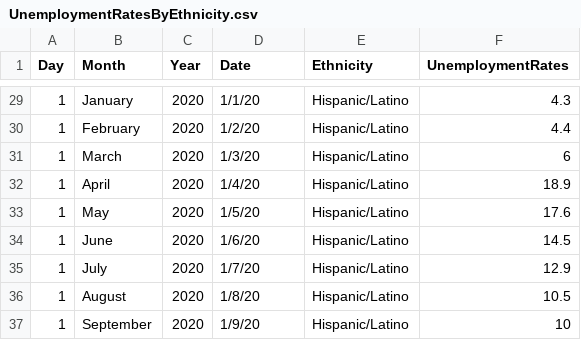
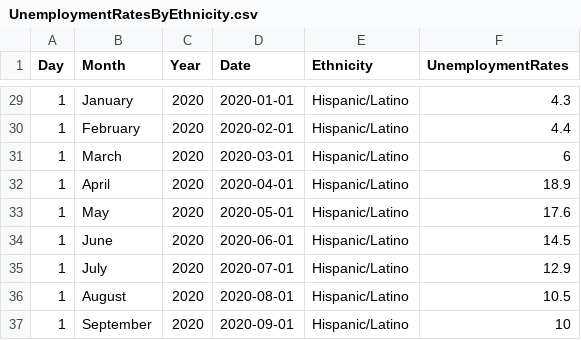
Before and after one commit to jaylai28/FIT3179, a CSV file: Assignment2/data/UnemploymentRatesByEthnicity.csv, drawn as a sheet; only a part is shown, gaps mark what is left out; the diff covers the shown part only.

```diff
--- a/Assignment2/data/UnemploymentRatesByEthnicity.csv
+++ b/Assignment2/data/UnemploymentRatesByEthnicity.csv
@@ -29,9 +29,9 @@ Day,Month,Year,Date,Ethnicity,UnemploymentRates
-1,January,2020,1/1/20,Hispanic/Latino,4.3
-1,February,2020,1/2/20,Hispanic/Latino,4.4
-1,March,2020,1/3/20,Hispanic/Latino,6
-1,April,2020,1/4/20,Hispanic/Latino,18.9
-1,May,2020,1/5/20,Hispanic/Latino,17.6
-1,June,2020,1/6/20,Hispanic/Latino,14.5
-1,July,2020,1/7/20,Hispanic/Latino,12.9
-1,August,2020,1/8/20,Hispanic/Latino,10.5
-1,September,2020,1/9/20,Hispanic/Latino,10
+1,January,2020,2020-01-01,Hispanic/Latino,4.3
+1,February,2020,2020-02-01,Hispanic/Latino,4.4
+1,March,2020,2020-03-01,Hispanic/Latino,6
+1,April,2020,2020-04-01,Hispanic/Latino,18.9
+1,May,2020,2020-05-01,Hispanic/Latino,17.6
+1,June,2020,2020-06-01,Hispanic/Latino,14.5
+1,July,2020,2020-07-01,Hispanic/Latino,12.9
+1,August,2020,2020-08-01,Hispanic/Latino,10.5
+1,September,2020,2020-09-01,Hispanic/Latino,10
```
Also changed, not shown: 27 edited cells elsewhere in this file.
